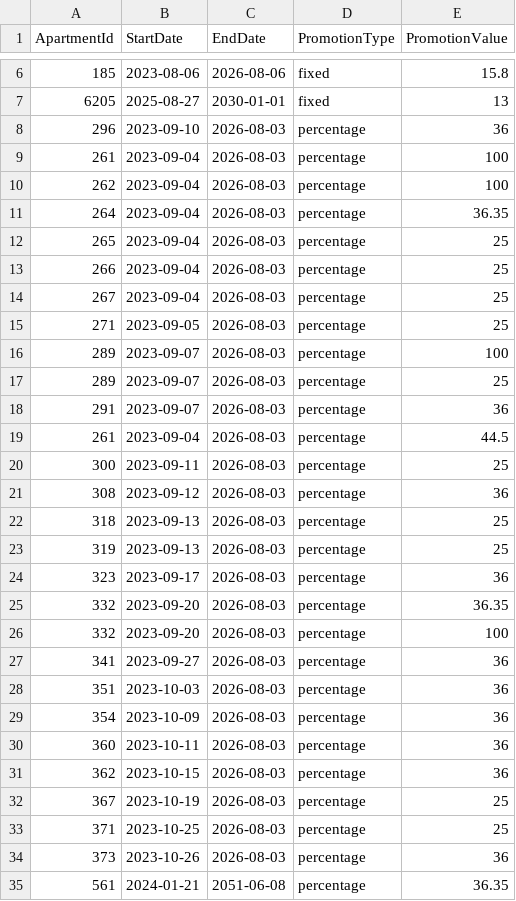
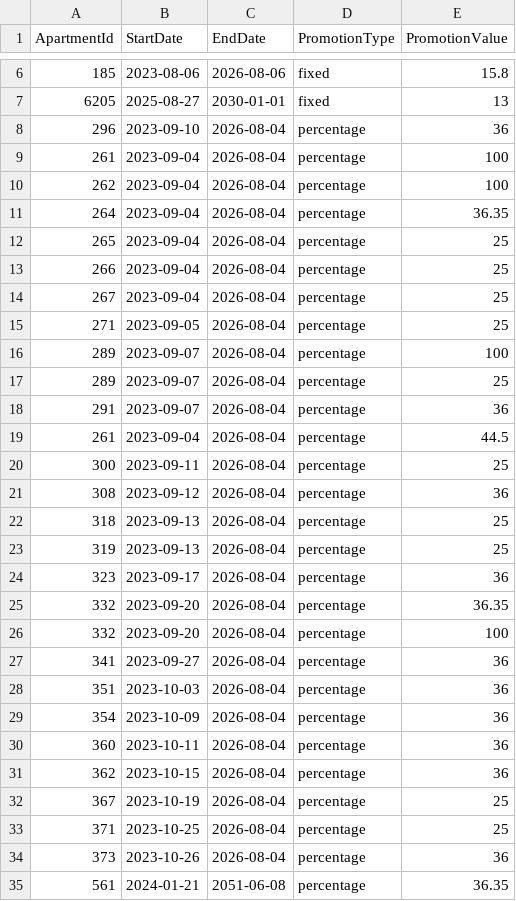
Before and after one commit to AryanGupta-Faireez/demand-dashboard, a CSV file: data/promotions.csv, drawn as a sheet; only a part is shown, gaps mark what is left out; the diff covers the shown part only.

```diff
--- a/data/promotions.csv
+++ b/data/promotions.csv
@@ -7,29 +7,29 @@ ApartmentId,StartDate,EndDate,PromotionType,PromotionValue
 6205,2025-08-27,2030-01-01,fixed,13
-296,2023-09-10,2026-08-03,percentage,36
-261,2023-09-04,2026-08-03,percentage,100
-262,2023-09-04,2026-08-03,percentage,100
-264,2023-09-04,2026-08-03,percentage,36.35
-265,2023-09-04,2026-08-03,percentage,25
-266,2023-09-04,2026-08-03,percentage,25
-267,2023-09-04,2026-08-03,percentage,25
-271,2023-09-05,2026-08-03,percentage,25
-289,2023-09-07,2026-08-03,percentage,100
-289,2023-09-07,2026-08-03,percentage,25
-291,2023-09-07,2026-08-03,percentage,36
-261,2023-09-04,2026-08-03,percentage,44.5
-300,2023-09-11,2026-08-03,percentage,25
-308,2023-09-12,2026-08-03,percentage,36
-318,2023-09-13,2026-08-03,percentage,25
-319,2023-09-13,2026-08-03,percentage,25
-323,2023-09-17,2026-08-03,percentage,36
-332,2023-09-20,2026-08-03,percentage,36.35
-332,2023-09-20,2026-08-03,percentage,100
-341,2023-09-27,2026-08-03,percentage,36
-351,2023-10-03,2026-08-03,percentage,36
-354,2023-10-09,2026-08-03,percentage,36
-360,2023-10-11,2026-08-03,percentage,36
-362,2023-10-15,2026-08-03,percentage,36
-367,2023-10-19,2026-08-03,percentage,25
-371,2023-10-25,2026-08-03,percentage,25
-373,2023-10-26,2026-08-03,percentage,36
+296,2023-09-10,2026-08-04,percentage,36
+261,2023-09-04,2026-08-04,percentage,100
+262,2023-09-04,2026-08-04,percentage,100
+264,2023-09-04,2026-08-04,percentage,36.35
+265,2023-09-04,2026-08-04,percentage,25
+266,2023-09-04,2026-08-04,percentage,25
+267,2023-09-04,2026-08-04,percentage,25
+271,2023-09-05,2026-08-04,percentage,25
+289,2023-09-07,2026-08-04,percentage,100
+289,2023-09-07,2026-08-04,percentage,25
+291,2023-09-07,2026-08-04,percentage,36
+261,2023-09-04,2026-08-04,percentage,44.5
+300,2023-09-11,2026-08-04,percentage,25
+308,2023-09-12,2026-08-04,percentage,36
+318,2023-09-13,2026-08-04,percentage,25
+319,2023-09-13,2026-08-04,percentage,25
+323,2023-09-17,2026-08-04,percentage,36
+332,2023-09-20,2026-08-04,percentage,36.35
+332,2023-09-20,2026-08-04,percentage,100
+341,2023-09-27,2026-08-04,percentage,36
+351,2023-10-03,2026-08-04,percentage,36
+354,2023-10-09,2026-08-04,percentage,36
+360,2023-10-11,2026-08-04,percentage,36
+362,2023-10-15,2026-08-04,percentage,36
+367,2023-10-19,2026-08-04,percentage,25
+371,2023-10-25,2026-08-04,percentage,25
+373,2023-10-26,2026-08-04,percentage,36
 561,2024-01-21,2051-06-08,percentage,36.35
```
Also changed, not shown: 1 removed row and 6 edited cells elsewhere in this file, data/apartments.csv, data/recurring_bookings.csv, 3 other files.
